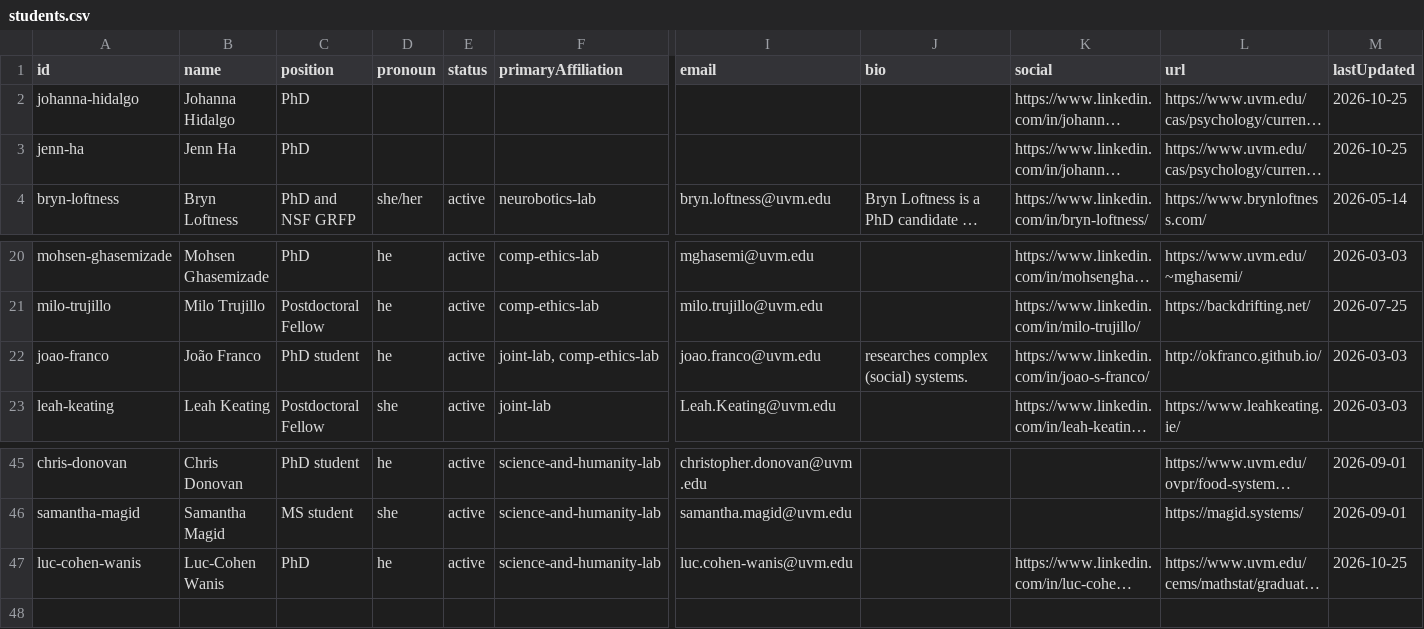
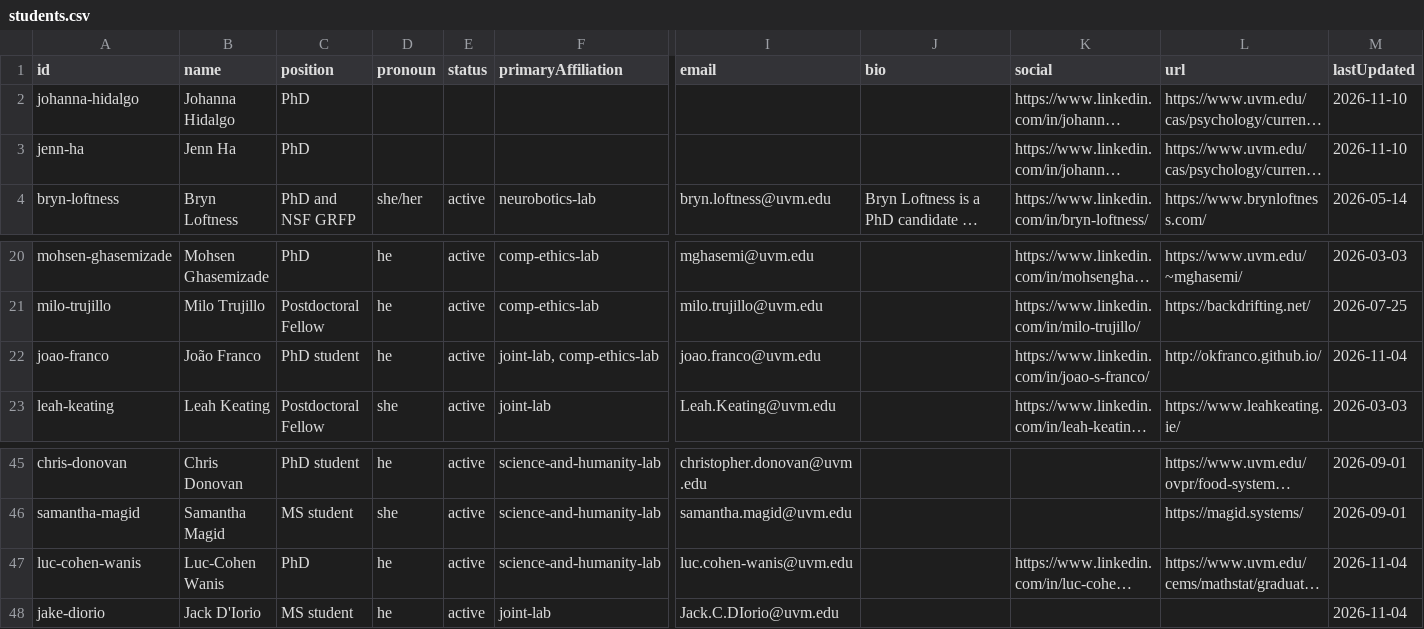
Before and after one commit to Vermont-Complex-Systems/vcsi-website, a CSV file: src/data/students.csv, drawn as a sheet; only a part is shown, gaps mark what is left out; long unchanged cells end in …; rows hold the shown columns only; the diff names each change by its address in the sheet, - before the commit and + after, or states it on an @@ line.

```diff
--- a/src/data/students.csv
+++ b/src/data/students.csv
-M2:M3 (lastUpdated): 2026-10-25
+M2:M3 (lastUpdated): 2026-11-10
-J22 (bio): researches complex (social) systems.
+J22 (bio): (empty)
-M22 (lastUpdated): 2026-03-03
+M22 (lastUpdated): 2026-11-04
-M47 (lastUpdated): 2026-10-25
+M47 (lastUpdated): 2026-11-04
+row 48: jake-diorio | Jack D'Iorio | MS student | he | active | joint-lab | Jack.C.DIorio@uvm.edu |  |  |  | 2026-11-04
```
Also changed, not shown: src/data/members.csv, 1 other file.
